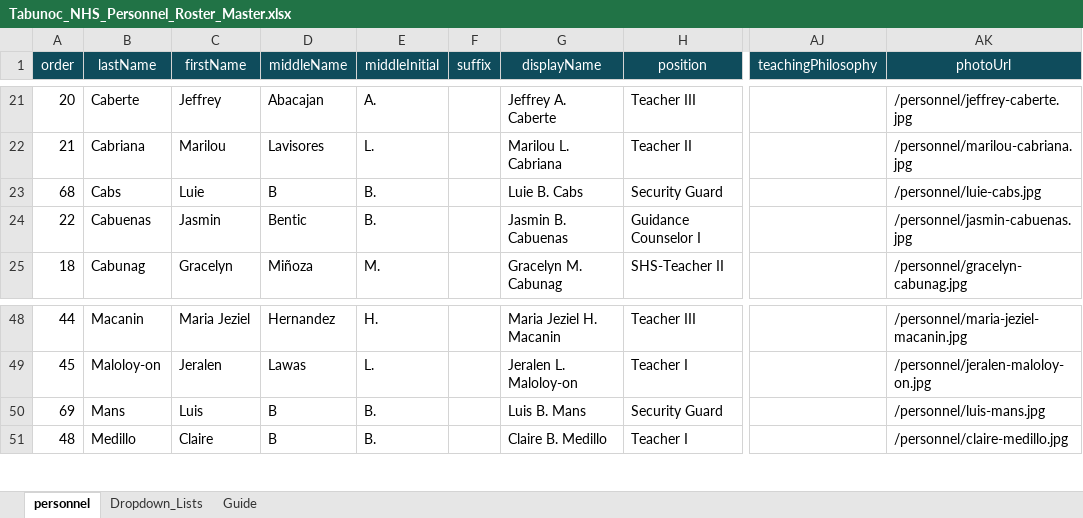
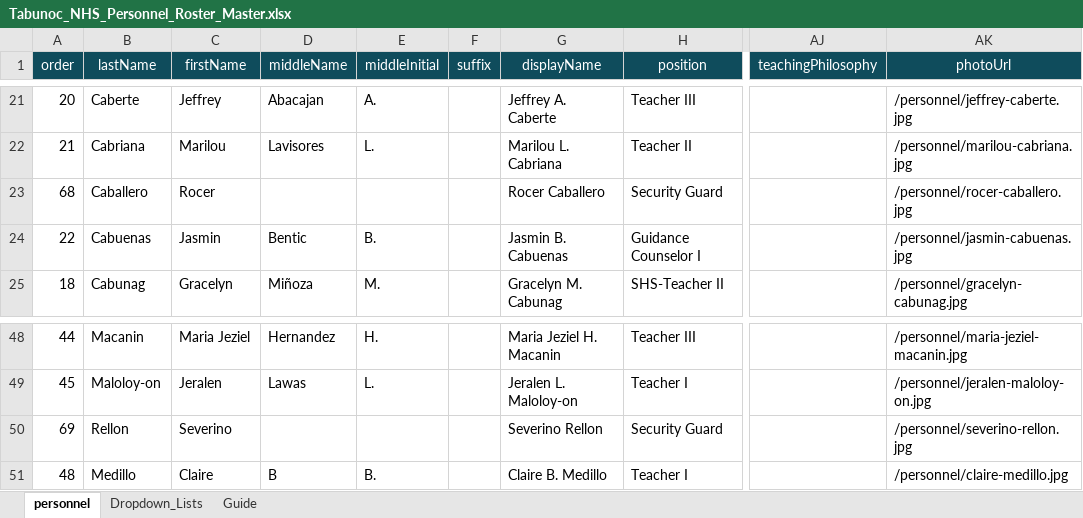
Before and after one commit to tr56seeker/tabunoc-nhs-website, an Excel workbook: public/data/Tabunoc_NHS_Personnel_Roster_Master.xlsx, sheet personnel, drawn as a sheet; only a part is shown, gaps mark what is left out; values as stored, in another font and other column widths than the file's, no borders; table styles not drawn; the diff names each change by its address in the sheet, - before the commit and + after, or states it on an @@ line.

```diff
--- a/public/data/Tabunoc_NHS_Personnel_Roster_Master.xlsx (sheet personnel)
+++ b/public/data/Tabunoc_NHS_Personnel_Roster_Master.xlsx (sheet personnel)
-B23 (lastName): Cabs
+B23 (lastName): Caballero
-C23 (firstName): Luie
+C23 (firstName): Rocer
-D23 (middleName): B
+D23 (middleName): (empty)
-E23 (middleInitial): B.
+E23 (middleInitial): (empty)
-G23 (displayName): Luie B. Cabs
+G23 (displayName): Rocer Caballero
-AK23 (photoUrl): /personnel/luie-cabs.jpg
+AK23 (photoUrl): /personnel/rocer-caballero.jpg
-B50 (lastName): Mans
+B50 (lastName): Rellon
-C50 (firstName): Luis
+C50 (firstName): Severino
-D50 (middleName): B
+D50 (middleName): (empty)
-E50 (middleInitial): B.
+E50 (middleInitial): (empty)
-G50 (displayName): Luis B. Mans
+G50 (displayName): Severino Rellon
-AK50 (photoUrl): /personnel/luis-mans.jpg
+AK50 (photoUrl): /personnel/severino-rellon.jpg
```
Also changed, not shown: 2 other files.
